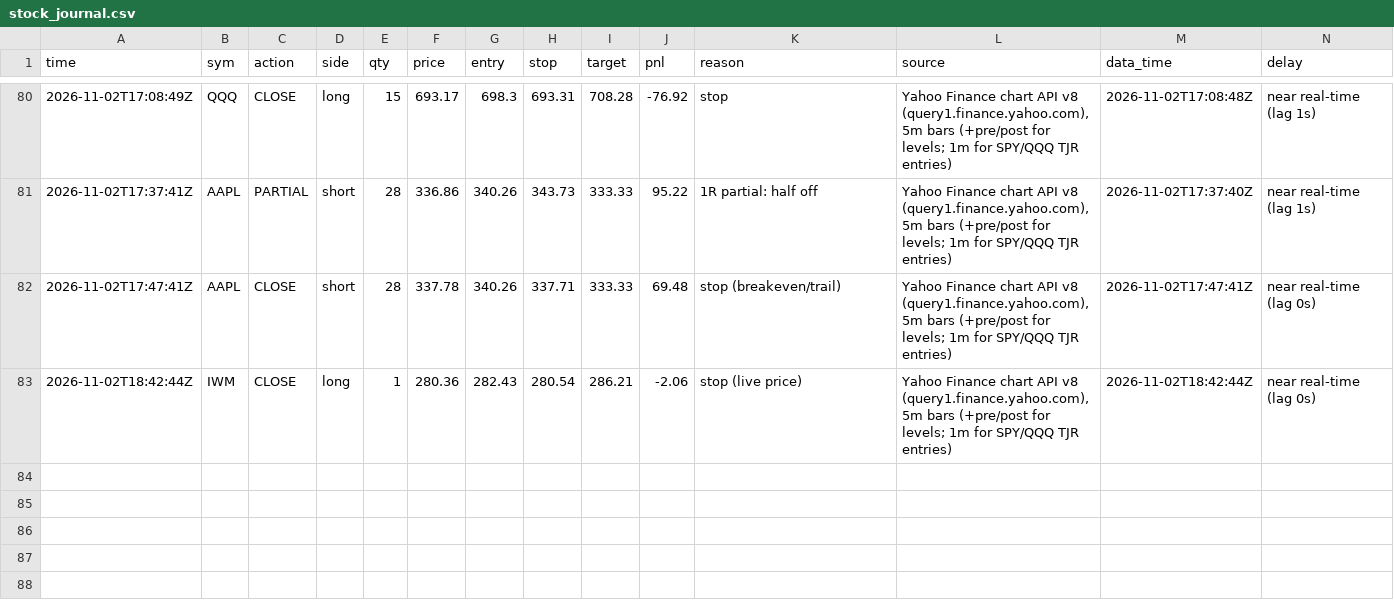
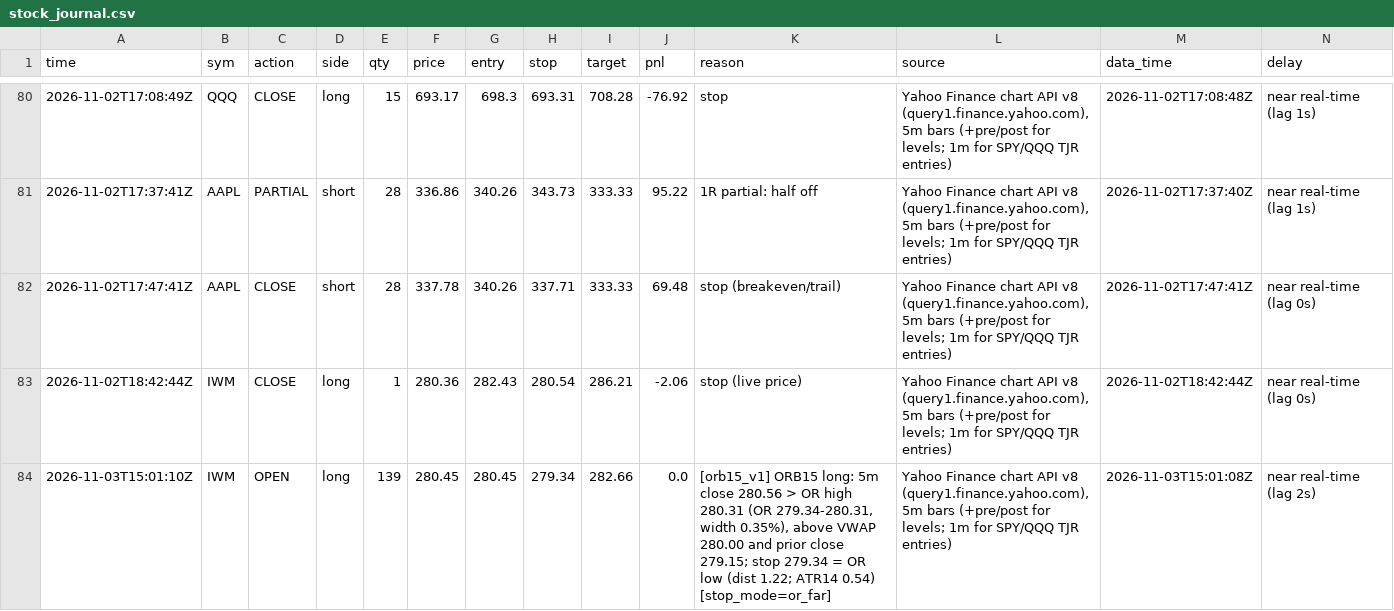
Before and after one commit to northgeorgiacablingco-commits/paper-trading-dashboard, a CSV file: data/stock_journal.csv, drawn as a sheet; only a part is shown, gaps mark what is left out; rows hold the shown columns only; the diff names each change by its address in the sheet, - before the commit and + after, or states it on an @@ line.

```diff
--- a/data/stock_journal.csv
+++ b/data/stock_journal.csv
+row 84: 2026-11-03T15:01:10Z | IWM | OPEN | long | 139 | 280.45 | 280.45 | 279.34 | 282.66 | 0.0 | [orb15_v1] ORB15 long: 5m close 280.56 > OR high 280.31 (OR 279.34-280.31, width 0.35%), above VWAP 280.00 and prior close 279.15; stop 279.34 = OR low (dist 1.22; ATR14 0.54) [stop_mode=or_far] | Yahoo Finance chart API v8 (query1.finance.yahoo.com), 5m bars (+pre/post for levels; 1m for SPY/QQQ TJR entries) | 2026-11-03T15:01:08Z | near real-time (lag 2s)
```
Also changed, not shown: data/stock_signals.csv, 5 other files.
